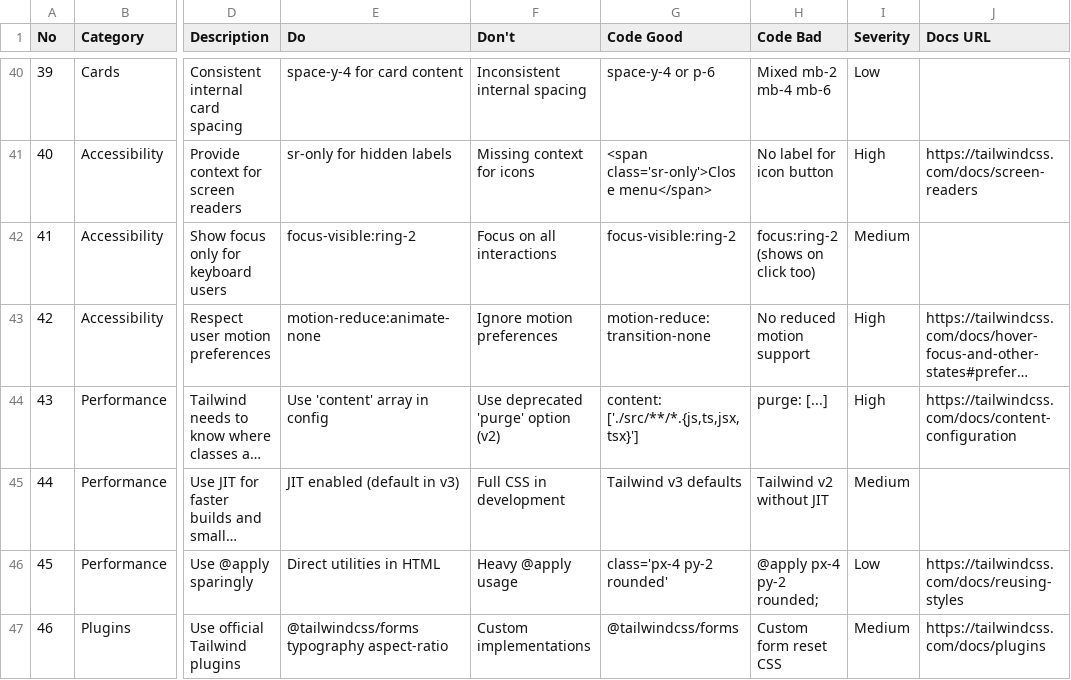
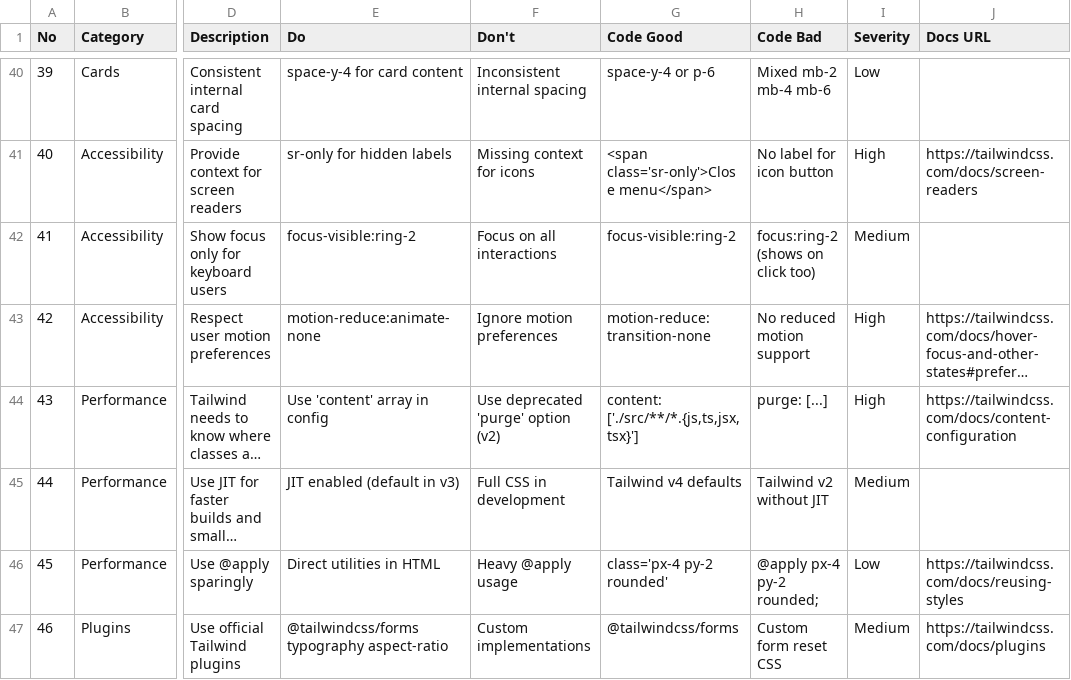
Before and after one commit to roedyrustam/vibes-plug, a CSV file: skills/ui-ux-pro-max/data/stacks/html-tailwind.csv, drawn as a sheet; only a part is shown, gaps mark what is left out; long unchanged cells end in …; the diff names each change by its address in the sheet, - before the commit and + after, or states it on an @@ line.

Commit message:
feat: implement React best practices dataset and add infrastructure for dynamic skill management

```diff
--- a/skills/ui-ux-pro-max/data/stacks/html-tailwind.csv
+++ b/skills/ui-ux-pro-max/data/stacks/html-tailwind.csv
-G45 (Code Good): Tailwind v3 defaults
+G45 (Code Good): Tailwind v4 defaults
```
Also changed, not shown: skills/ui-ux-pro-max/data/stacks/nextjs.csv, skills/ui-ux-pro-max/data/stacks/react.csv, 2 other files.
